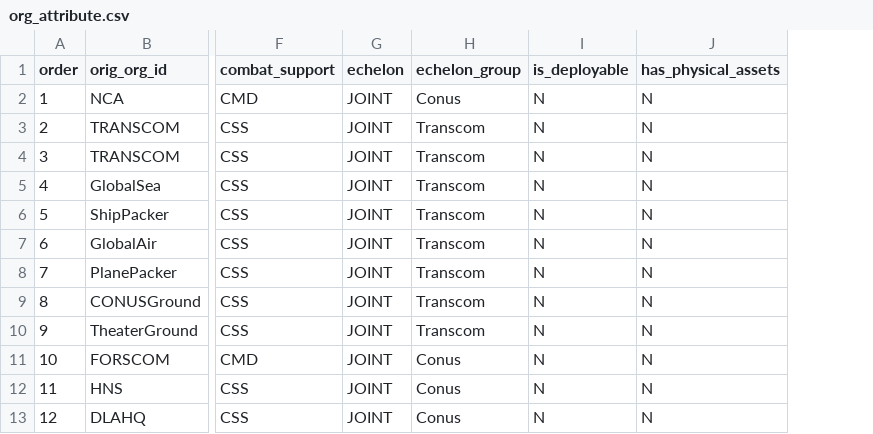
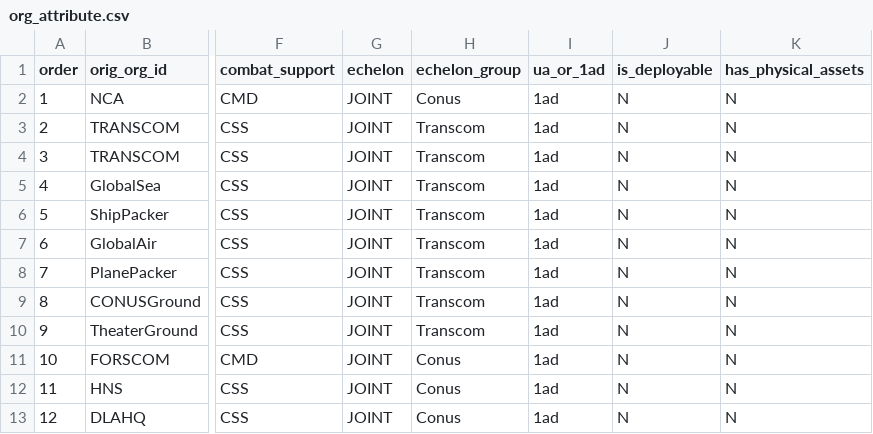
Before and after one commit to djw1149/cougaar-acme, a CSV file: acme/config/org_agent_builder/1ad.org_data/org_attribute.csv, drawn as a sheet; only a part is shown, gaps mark what is left out; the diff names each change by its address in the sheet, - before the commit and + after, or states it on an @@ line.

```diff
--- a/acme/config/org_agent_builder/1ad.org_data/org_attribute.csv
+++ b/acme/config/org_agent_builder/1ad.org_data/org_attribute.csv
+column I (ua_or_1ad), rows 2-13: all 1ad
```
Also changed, not shown: acme/config/org_agent_builder/1ua.org_data/org_attribute.csv.
